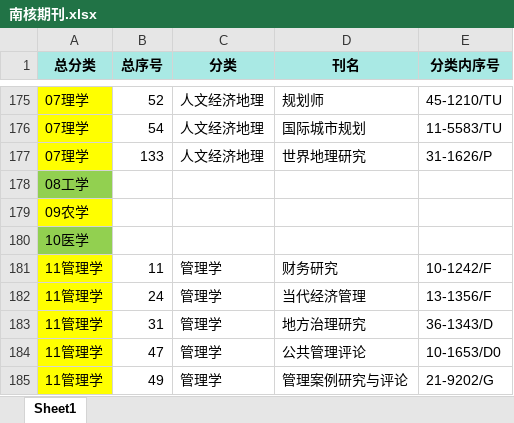
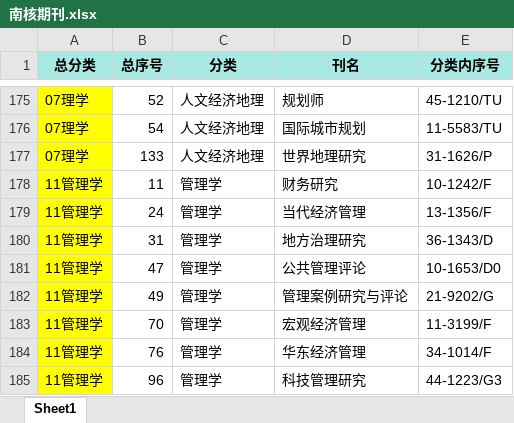
Before and after one commit to iam51XX/paper, an Excel workbook: paper/南核期刊.xlsx, sheet Sheet1, drawn as a sheet; only a part is shown, gaps mark what is left out; the shorter side is filled out with more unchanged rows; values as stored, in another font and other column widths than the file's, no borders; the diff names each change by its address in the sheet, - before the commit and + after, or states it on an @@ line.

```diff
--- a/paper/南核期刊.xlsx (sheet Sheet1)
+++ b/paper/南核期刊.xlsx (sheet Sheet1)
-row 178: 08工学
-row 179: 09农学
-row 180: 10医学
```
Also changed, not shown: 3 other files.
